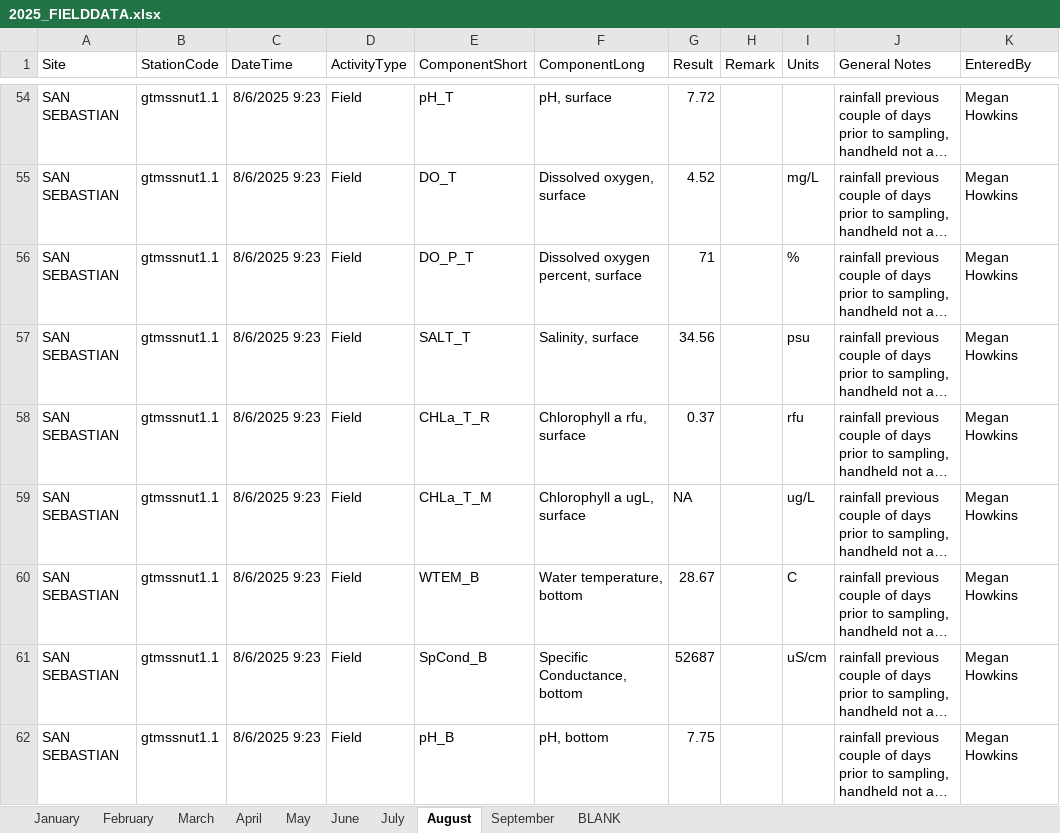
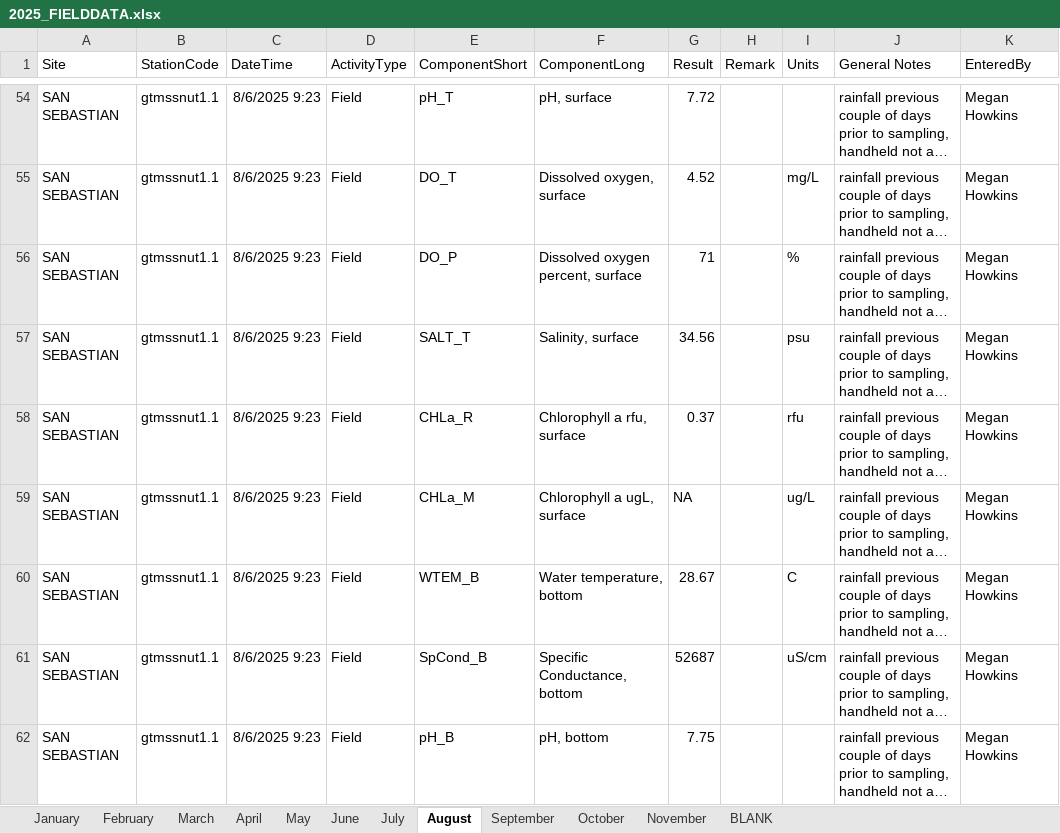
Before and after one commit to GTMNERR/SWMP_NUT_WQ_QAQC, an Excel workbook: data/2025/2025_FIELDDATA.xlsx, sheet August, drawn as a sheet; only a part is shown, gaps mark what is left out; long unchanged cells end in …; values as stored, in another font and other column widths than the file's, no borders; the diff covers the shown part only; the diff names each change by its address in the sheet, - before the commit and + after, or states it on an @@ line.

```diff
--- a/data/2025/2025_FIELDDATA.xlsx (sheet August)
+++ b/data/2025/2025_FIELDDATA.xlsx (sheet August)
+sheet tab: October
+sheet tab: November
-E56 (ComponentShort): DO_P_T
+E56 (ComponentShort): DO_P
-E58 (ComponentShort): CHLa_T_R
+E58 (ComponentShort): CHLa_R
-E59 (ComponentShort): CHLa_T_M
+E59 (ComponentShort): CHLa_M
```
Also changed, not shown: 53 edited cells elsewhere in this sheet, sheet September, data/2025/LIMS_Download.xlsx, 18 other files.
